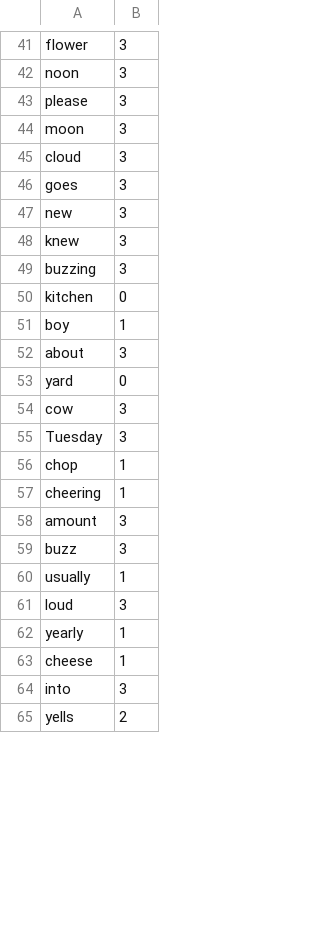
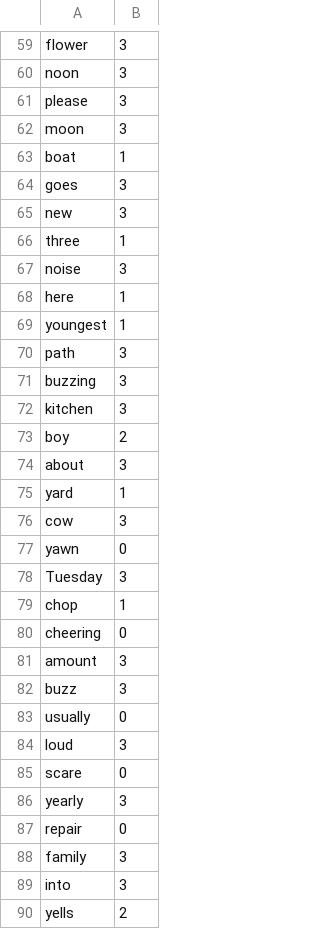
Before and after one commit to DCotterill/solo-spelling, a CSV file: Ellie-spelling.csv, drawn as a sheet; only a part is shown, gaps mark what is left out; the diff covers the shown part only.

Commit message:
Add Ellie progress

```diff
--- a/Ellie-spelling.csv
+++ b/Ellie-spelling.csv
@@ -44,21 +62,28 @@ please,3
 moon,3
-cloud,3
+boat,1
 goes,3
 new,3
-knew,3
+three,1
+noise,3
+here,1
+youngest,1
+path,3
 buzzing,3
-kitchen,0
-boy,1
+kitchen,3
+boy,2
 about,3
-yard,0
+yard,1
 cow,3
+yawn,0
 Tuesday,3
 chop,1
-cheering,1
+cheering,0
 amount,3
 buzz,3
-usually,1
+usually,0
 loud,3
-yearly,1
-cheese,1
+scare,0
+yearly,3
+repair,0
+family,3
 into,3
```
Also changed, not shown: 57 added rows, 10 removed rows, 14 moved rows and 18 edited cells elsewhere in this file, 1 other file.
